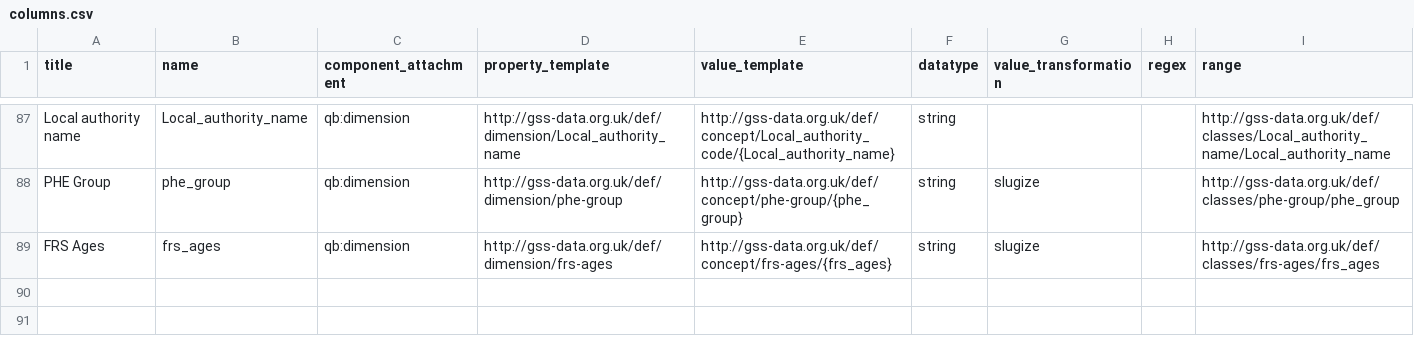
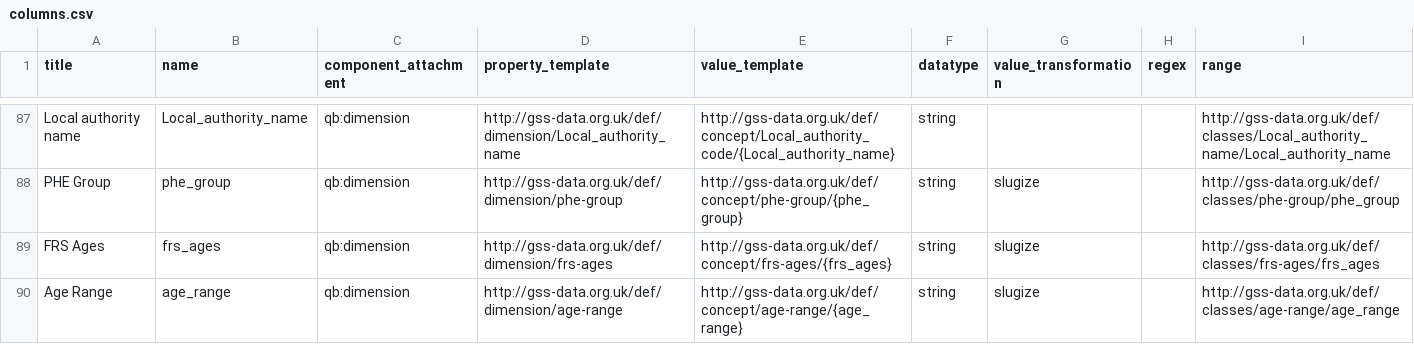
Before and after one commit to GSS-Cogs/family-disability, a CSV file: reference/columns.csv, drawn as a sheet; only a part is shown, gaps mark what is left out; the diff names each change by its address in the sheet, - before the commit and + after, or states it on an @@ line.

Commit message:
Update columns.csv

```diff
--- a/reference/columns.csv
+++ b/reference/columns.csv
+row 90: Age Range | age_range | qb:dimension | http://gss-data.org.uk/def/dimension/age-range | http://gss-data.org.uk/def/concept/age-range/{age_range} | string | slugize |  | http://gss-data.org.uk/def/classes/age-range/age_range
```
